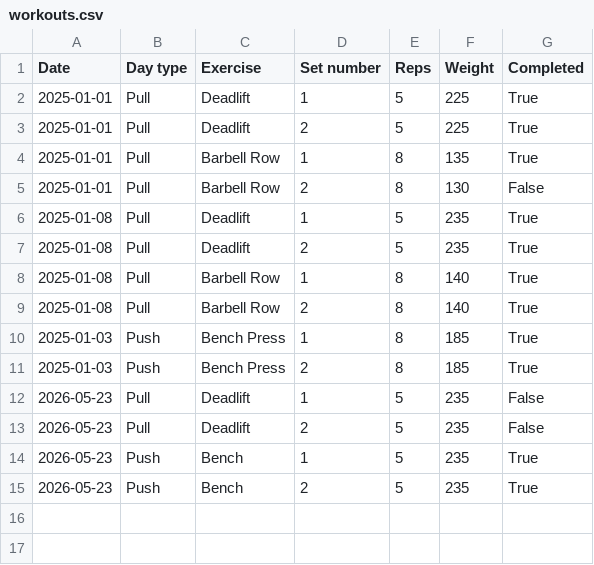
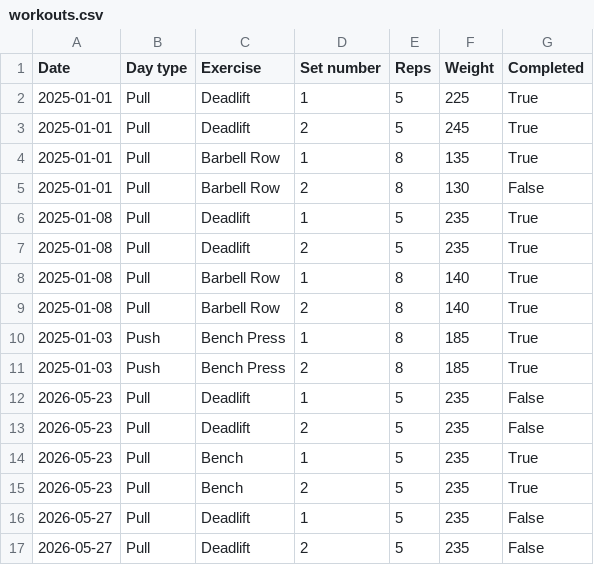
Before and after one commit to arms-and-hands155/workout-tracker, a CSV file: workouts.csv, drawn as a sheet.

```diff
--- a/workouts.csv
+++ b/workouts.csv
@@ -2,3 +2,3 @@ Date,Day type,Exercise,Set number,Reps,Weight,Completed
 2025-01-01,Pull,Deadlift,1,5,225,True
-2025-01-01,Pull,Deadlift,2,5,225,True
+2025-01-01,Pull,Deadlift,2,5,245,True
 2025-01-01,Pull,Barbell Row,1,8,135,True
@@ -13,3 +13,5 @@ Date,Day type,Exercise,Set number,Reps,Weight,Completed
 2026-05-23,Pull,Deadlift,2,5,235,False
-2026-05-23,Push,Bench,1,5,235,True
-2026-05-23,Push,Bench,2,5,235,True
+2026-05-23,Pull,Bench,1,5,235,True
+2026-05-23,Pull,Bench,2,5,235,True
+2026-05-27,Pull,Deadlift,1,5,235,False
+2026-05-27,Pull,Deadlift,2,5,235,False
```
Also changed, not shown: 1 other file.
